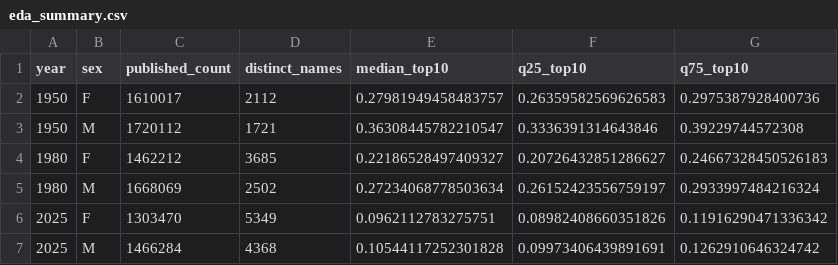
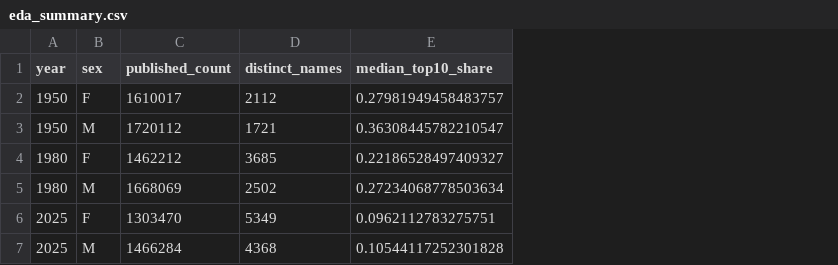
Before and after one commit to TheEternalFool/group_project_dsfm, a CSV file: reports/tables/eda_summary.csv, drawn as a sheet; the diff names each change by its address in the sheet, - before the commit and + after, or states it on an @@ line.

Commit message:
project update with national data added

```diff
--- a/reports/tables/eda_summary.csv
+++ b/reports/tables/eda_summary.csv
-column F (q25_top10), rows 2-7: 0.26359582569626583 | 0.3336391314643846 | 0.20726432851286627 | 0.26152423556759197 | 0.08982408660351826 | 0.09973406439891691
-column G (q75_top10), rows 2-7: 0.2975387928400736 | 0.39229744572308 | 0.24667328450526183 | 0.2933997484216324 | 0.11916290471336342 | 0.1262910646324742
-E1: median_top10
+E1: median_top10_share
```
Also changed, not shown: 57 other files.
